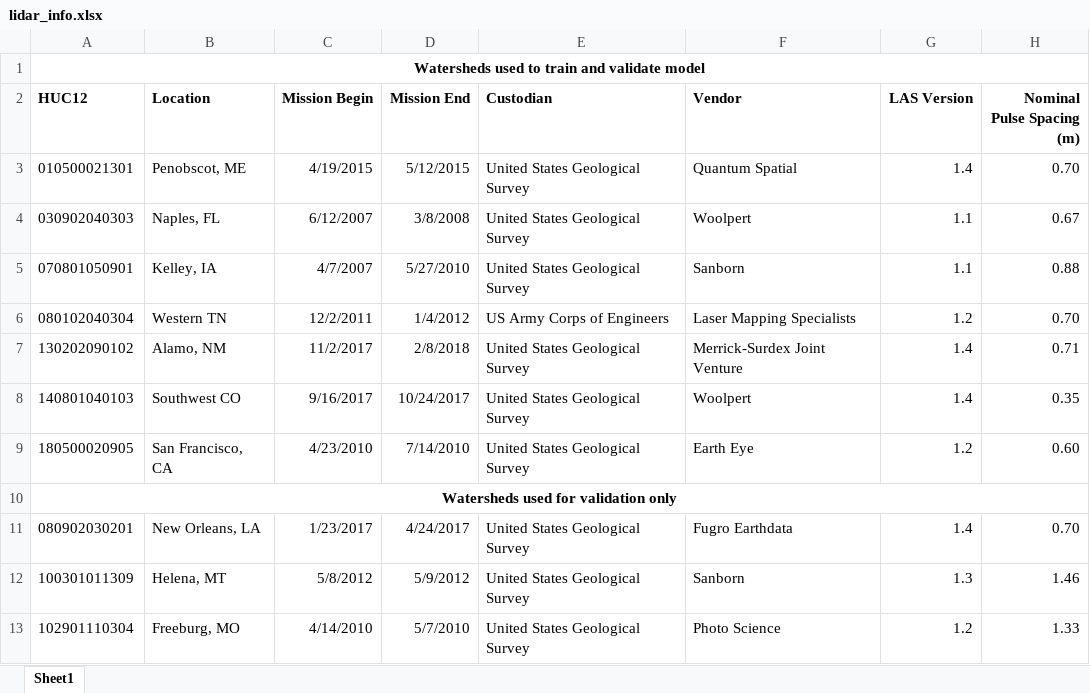
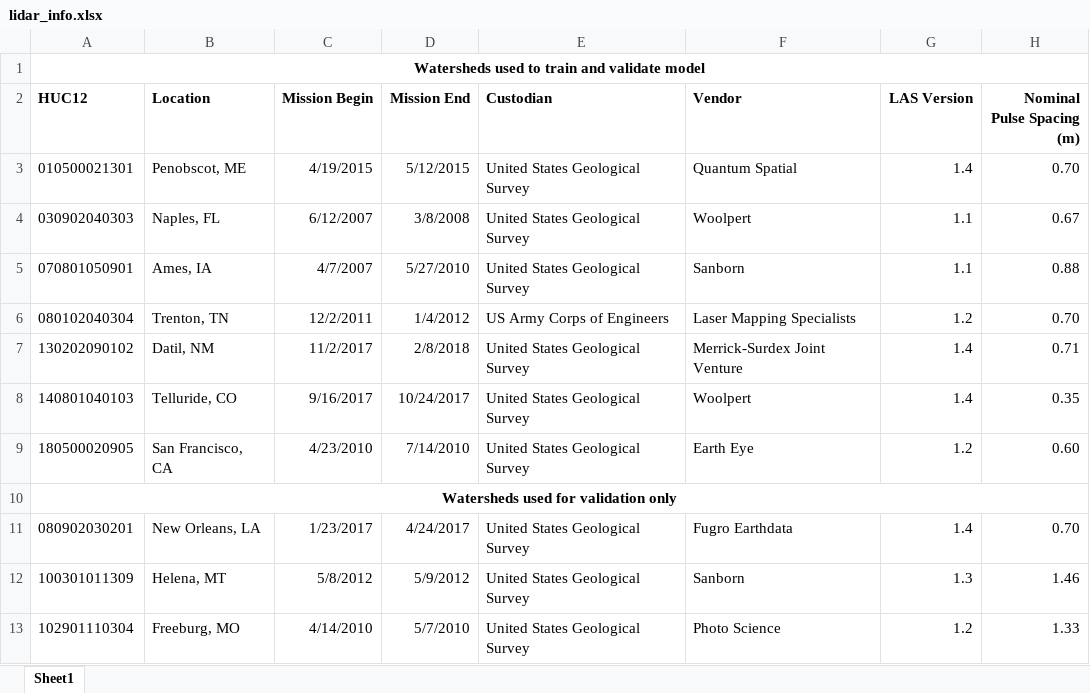
Before and after one commit to rsjones94/riparian-id, an Excel workbook: model_paper/lidar_info.xlsx, sheet Sheet1, drawn as a sheet; values as stored, in another font and other column widths than the file's, no borders; the diff names each change by its address in the sheet, - before the commit and + after, or states it on an @@ line.

```diff
--- a/model_paper/lidar_info.xlsx (sheet Sheet1)
+++ b/model_paper/lidar_info.xlsx (sheet Sheet1)
-B5 (Location): Kelley, IA
+B5 (Location): Ames, IA
-B6 (Location): Western TN
+B6 (Location): Trenton, TN
-B7 (Location): Alamo, NM
+B7 (Location): Datil, NM
-B8 (Location): Southwest CO
+B8 (Location): Telluride, CO
```
Also changed, not shown: 1 other file.
